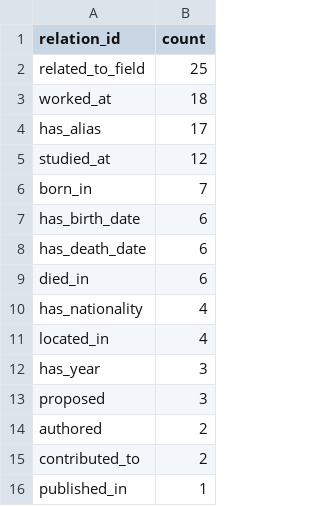
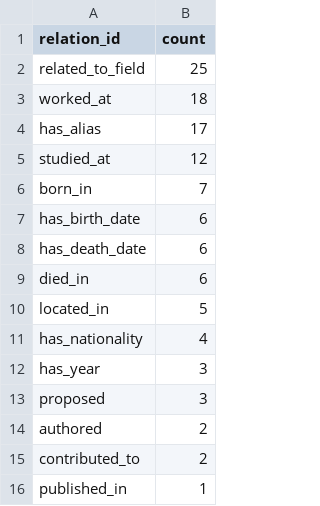
Before and after one commit to fivekilo/turing-knowledge-graph, a CSV file: data/extracted/relation_candidates.csv, drawn as a sheet.

```diff
--- a/data/extracted/relation_candidates.csv
+++ b/data/extracted/relation_candidates.csv
@@ -9,4 +9,4 @@ has_death_date,6
 died_in,6
+located_in,5
 has_nationality,4
-located_in,4
 has_year,3
```
Also changed, not shown: data/exports/edges.csv, data/extracted/triples_candidates.csv, 11 other files.
